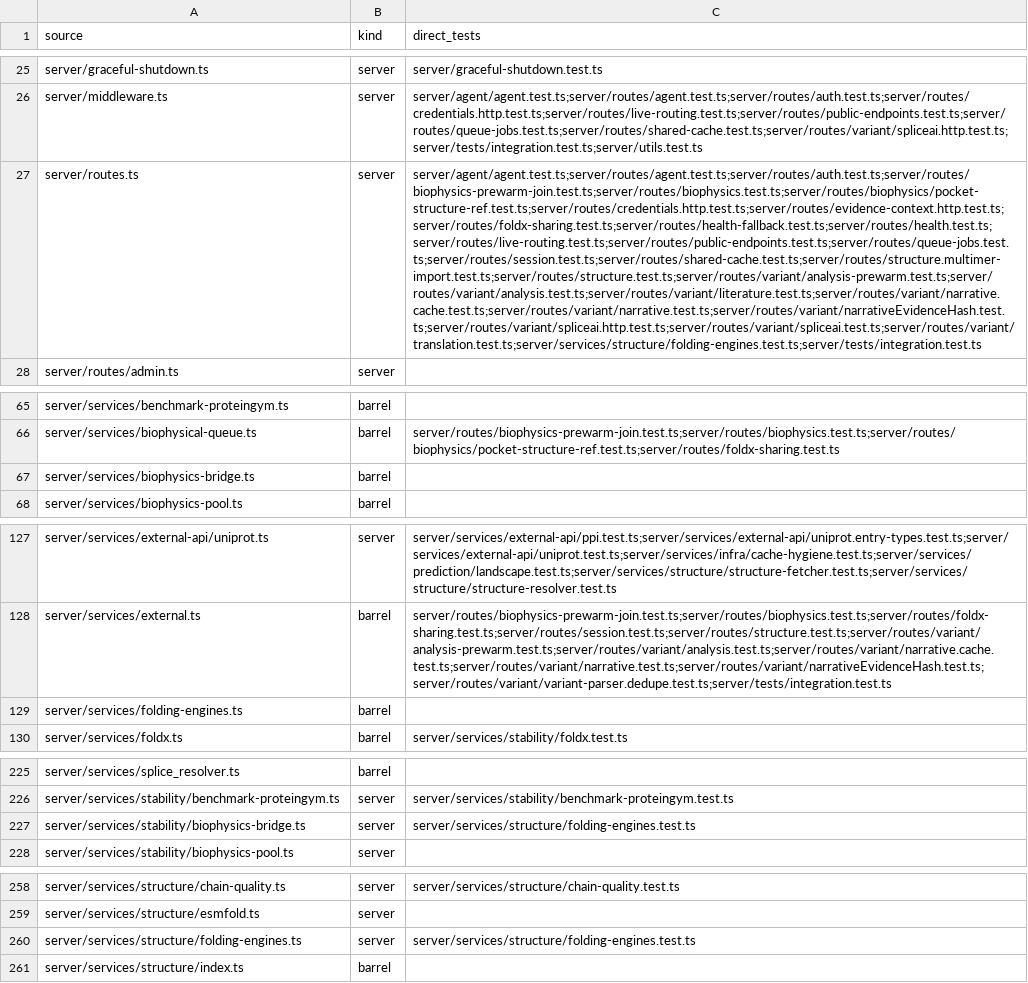
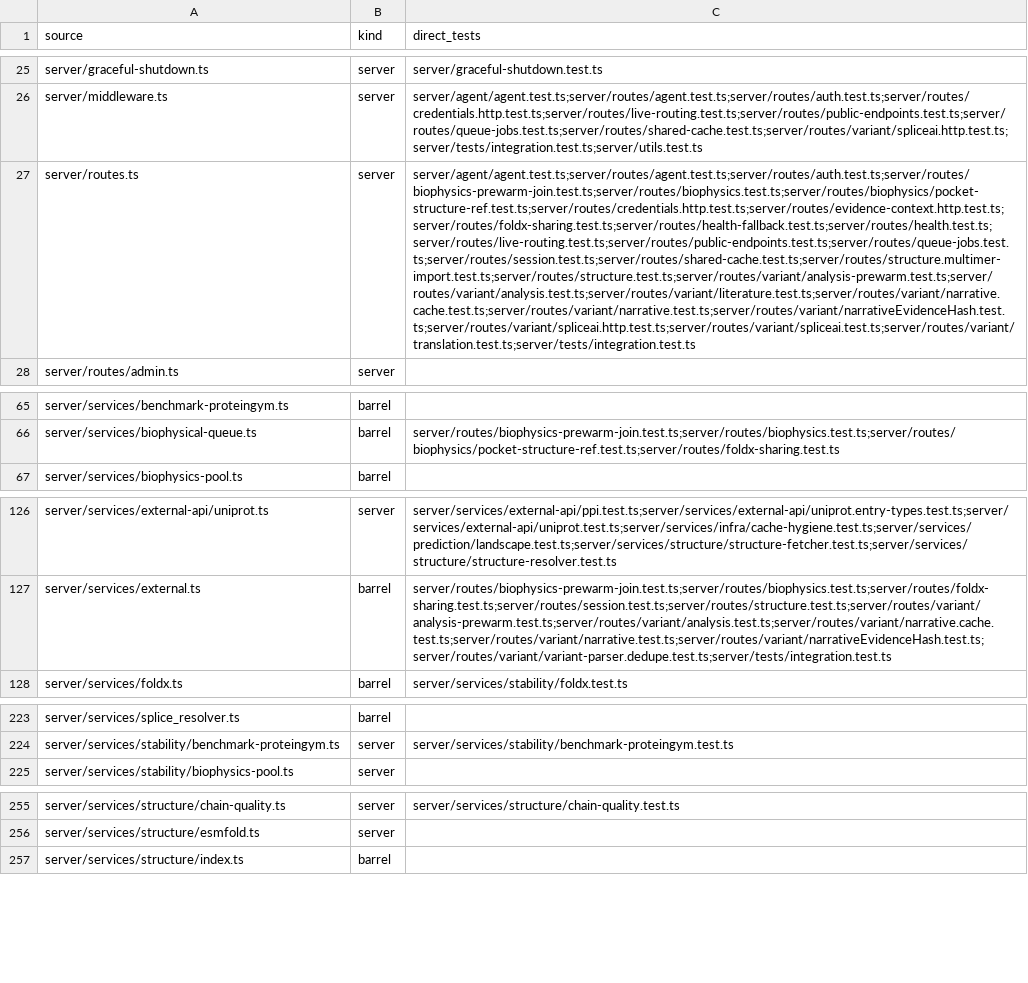
Before and after one commit to Huthaifa-HajAhmad/Missense-Structural-Explorer, a CSV file: doc/code-map/test-map-server.csv, drawn as a sheet; only a part is shown, gaps mark what is left out; the diff covers the shown part only; the diff names each change by its address in the sheet, - before the commit and + after, or states it on an @@ line.

```diff
--- a/doc/code-map/test-map-server.csv
+++ b/doc/code-map/test-map-server.csv
-C27 (direct_tests): server/agent/agent.test.ts;server/routes/agent.test.ts;server/routes/auth.test.ts;server/routes/biophysics-prewarm-join.test.ts;server/routes/biophysics.test.ts;server/routes/biophysics/pocket-structure-ref.test.ts;server/routes/credentials.http.test.ts;server/routes/evidence-context.http.test.ts;server/routes/foldx-sharing.test.ts;server/routes/health-fallback.test.ts;server/routes/health.test.ts;server/routes/live-routing.test.ts;server/routes/public-endpoints.test.ts;server/routes/queue-jobs.test.ts;server/routes/session.test.ts;server/routes/shared-cache.test.ts;server/routes/structure.multimer-import.test.ts;server/routes/structure.test.ts;server/routes/variant/analysis-prewarm.test.ts;server/routes/variant/analysis.test.ts;server/routes/variant/literature.test.ts;server/routes/variant/narrative.cache.test.ts;server/routes/variant/narrative.test.ts;server/routes/variant/narrativeEvidenceHash.test.ts;server/routes/variant/spliceai.http.test.ts;server/routes/variant/spliceai.test.ts;server/routes/variant/translation.test.ts;server/services/structure/folding-engines.test.ts;server/tests/integration.test.ts
+C27 (direct_tests): server/agent/agent.test.ts;server/routes/agent.test.ts;server/routes/auth.test.ts;server/routes/biophysics-prewarm-join.test.ts;server/routes/biophysics.test.ts;server/routes/biophysics/pocket-structure-ref.test.ts;server/routes/credentials.http.test.ts;server/routes/evidence-context.http.test.ts;server/routes/foldx-sharing.test.ts;server/routes/health-fallback.test.ts;server/routes/health.test.ts;server/routes/live-routing.test.ts;server/routes/public-endpoints.test.ts;server/routes/queue-jobs.test.ts;server/routes/session.test.ts;server/routes/shared-cache.test.ts;server/routes/structure.multimer-import.test.ts;server/routes/structure.test.ts;server/routes/variant/analysis-prewarm.test.ts;server/routes/variant/analysis.test.ts;server/routes/variant/literature.test.ts;server/routes/variant/narrative.cache.test.ts;server/routes/variant/narrative.test.ts;server/routes/variant/narrativeEvidenceHash.test.ts;server/routes/variant/spliceai.http.test.ts;server/routes/variant/spliceai.test.ts;server/routes/variant/translation.test.ts;server/tests/integration.test.ts
-row 67: server/services/biophysics-bridge.ts | barrel
-row 129: server/services/folding-engines.ts | barrel
-row 227: server/services/stability/biophysics-bridge.ts | server | server/services/structure/folding-engines.test.ts
-row 260: server/services/structure/folding-engines.ts | server | server/services/structure/folding-engines.test.ts
```
Also changed, not shown: 1 edited cell elsewhere in this file, doc/code-map/routes.csv, 57 other files.
